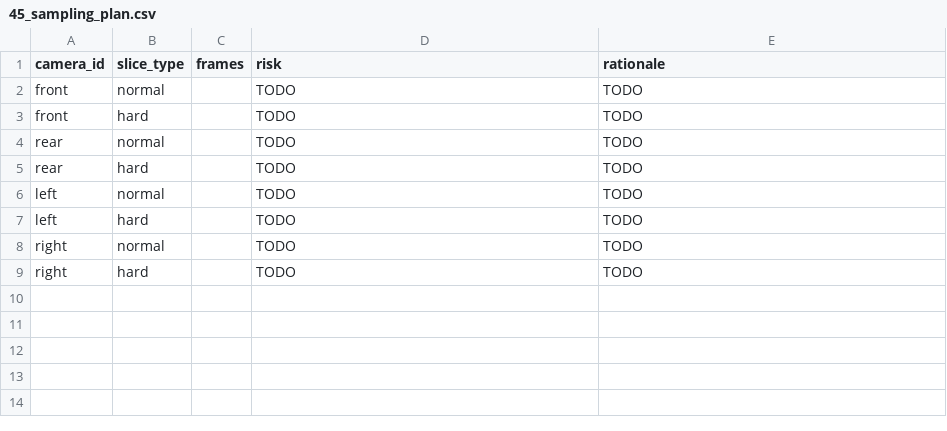
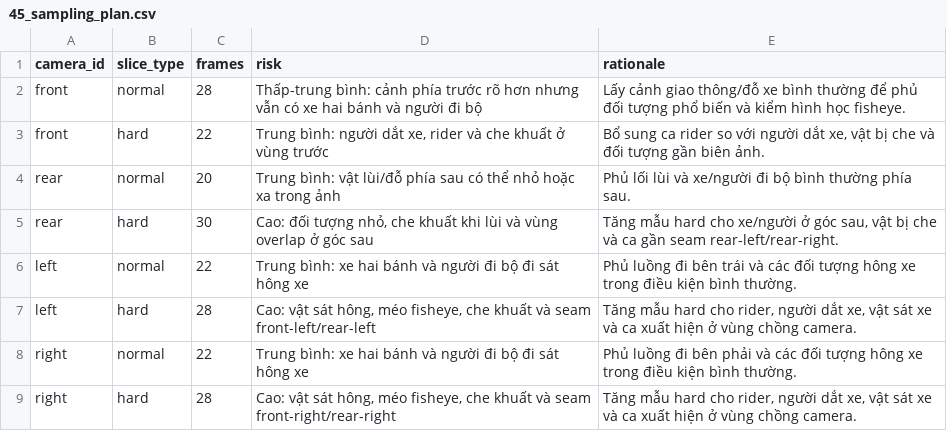
Before and after one commit to hahahuy/K4-DAY11-HaQuangHuy-2A202602263, a CSV file: submission/45_sampling_plan.csv, drawn as a sheet.

Commit message:
Complete Day 11 submission

```diff
--- a/submission/45_sampling_plan.csv
+++ b/submission/45_sampling_plan.csv
@@ -1,9 +1,9 @@
 camera_id,slice_type,frames,risk,rationale
-front,normal,,TODO,TODO
-front,hard,,TODO,TODO
-rear,normal,,TODO,TODO
-rear,hard,,TODO,TODO
-left,normal,,TODO,TODO
-left,hard,,TODO,TODO
-right,normal,,TODO,TODO
-right,hard,,TODO,TODO
+front,normal,28,"Thấp-trung bình: cảnh phía trước rõ hơn nhưng vẫn có xe hai bánh và người đi bộ","Lấy cảnh giao thông/đỗ xe bình thường để phủ đối tượng phổ biến và kiểm hình học fisheye."
+front,hard,22,"Trung bình: người dắt xe, rider và che khuất ở vùng trước","Bổ sung ca rider so với người dắt xe, vật bị che và đối tượng gần biên ảnh."
+rear,normal,20,"Trung bình: vật lùi/đỗ phía sau có thể nhỏ hoặc xa trong ảnh","Phủ lối lùi và xe/người đi bộ bình thường phía sau."
+rear,hard,30,"Cao: đối tượng nhỏ, che khuất khi lùi và vùng overlap ở góc sau","Tăng mẫu hard cho xe/người ở góc sau, vật bị che và ca gần seam rear-left/rear-right."
+left,normal,22,"Trung bình: xe hai bánh và người đi bộ đi sát hông xe","Phủ luồng đi bên trái và các đối tượng hông xe trong điều kiện bình thường."
+left,hard,28,"Cao: vật sát hông, méo fisheye, che khuất và seam front-left/rear-left","Tăng mẫu hard cho rider, người dắt xe, vật sát xe và ca xuất hiện ở vùng chồng camera."
+right,normal,22,"Trung bình: xe hai bánh và người đi bộ đi sát hông xe","Phủ luồng đi bên phải và các đối tượng hông xe trong điều kiện bình thường."
+right,hard,28,"Cao: vật sát hông, méo fisheye, che khuất và seam front-right/rear-right","Tăng mẫu hard cho rider, người dắt xe, vật sát xe và ca xuất hiện ở vùng chồng camera."
```
Also changed, not shown: 38 other files.
